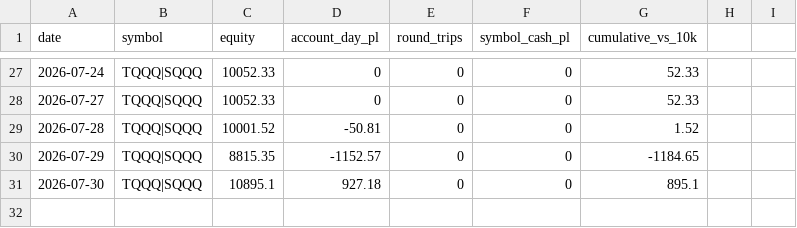
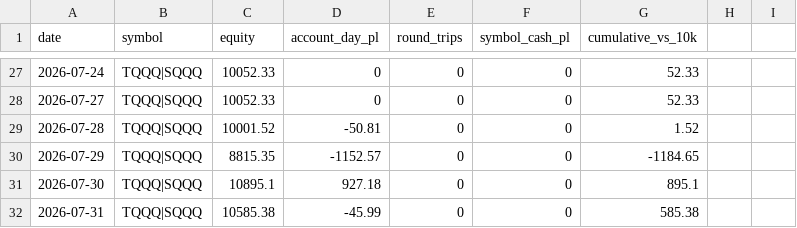
Before and after one commit to akhilpv2008/intc-vwap-trader, a CSV file: pnl_history.csv, drawn as a sheet; only a part is shown, gaps mark what is left out.

Commit message:
record: 2026-07-31

```diff
--- a/pnl_history.csv
+++ b/pnl_history.csv
@@ -31 +31,2 @@ date,symbol,equity,account_day_pl,round_trips,symbol_cash_pl,cumulative_vs_10k
 2026-07-30,TQQQ|SQQQ,10895.1,927.18,0,0,895.1
+2026-07-31,TQQQ|SQQQ,10585.38,-45.99,0,0,585.38
```
